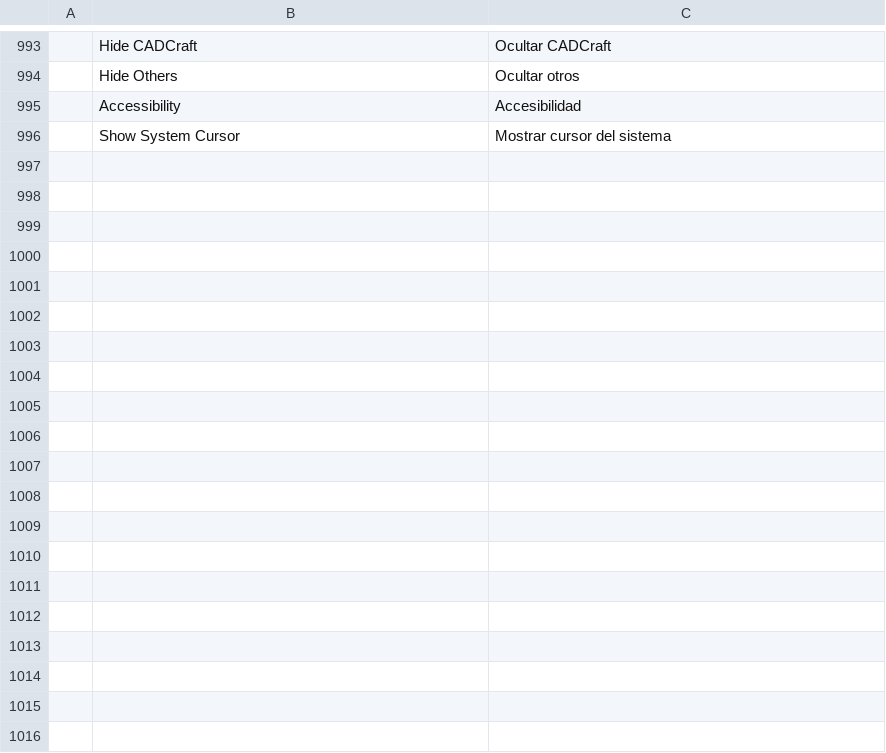
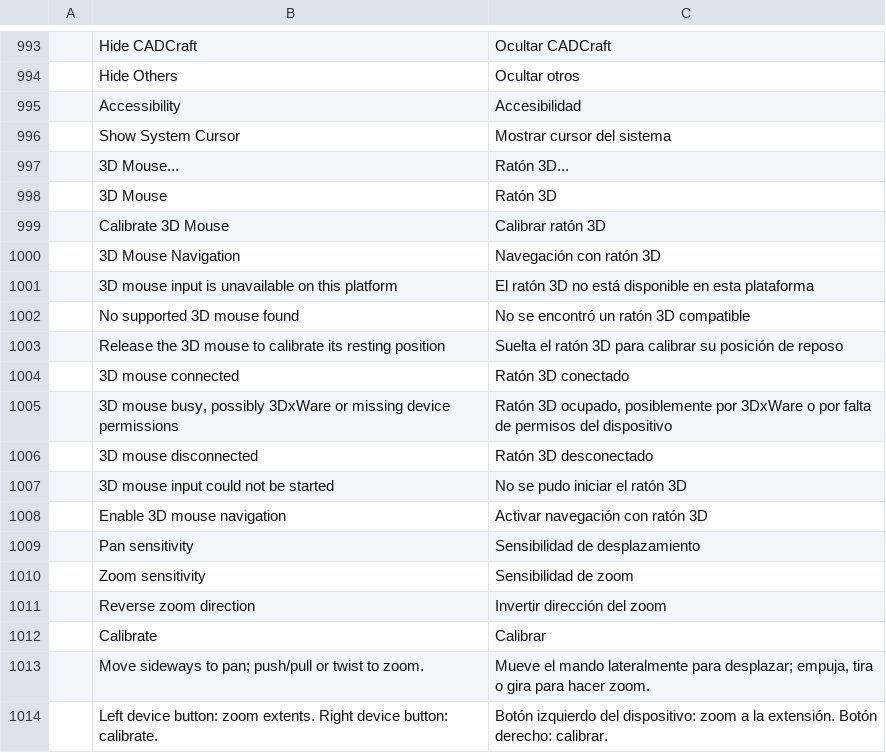
Before and after one commit to 0x-fork/cadcraft, a TSV file: crates/ui-egui/src/i18n/es.tsv, drawn as a sheet; only a part is shown, gaps mark what is left out; the diff names each change by its address in the sheet, - before the commit and + after, or states it on an @@ line.

```diff
--- a/crates/ui-egui/src/i18n/es.tsv
+++ b/crates/ui-egui/src/i18n/es.tsv
+row 997:  | 3D Mouse... | Ratón 3D...
+row 998:  | 3D Mouse | Ratón 3D
+row 999:  | Calibrate 3D Mouse | Calibrar ratón 3D
+row 1000:  | 3D Mouse Navigation | Navegación con ratón 3D
+row 1001:  | 3D mouse input is unavailable on this platform | El ratón 3D no está disponible en esta plataforma
+row 1002:  | No supported 3D mouse found | No se encontró un ratón 3D compatible
+row 1003:  | Release the 3D mouse to calibrate its resting position | Suelta el ratón 3D para calibrar su posición de reposo
+row 1004:  | 3D mouse connected | Ratón 3D conectado
+row 1005:  | 3D mouse busy, possibly 3DxWare or missing device permissions | Ratón 3D ocupado, posiblemente por 3DxWare o por falta de permisos del dispositivo
+row 1006:  | 3D mouse disconnected | Ratón 3D desconectado
+row 1007:  | 3D mouse input could not be started | No se pudo iniciar el ratón 3D
+row 1008:  | Enable 3D mouse navigation | Activar navegación con ratón 3D
+row 1009:  | Pan sensitivity | Sensibilidad de desplazamiento
+row 1010:  | Zoom sensitivity | Sensibilidad de zoom
+row 1011:  | Reverse zoom direction | Invertir dirección del zoom
+row 1012:  | Calibrate | Calibrar
+row 1013:  | Move sideways to pan; push/pull or twist to zoom. | Mueve el mando lateralmente para desplazar; empuja, tira o gira para hacer zoom.
+row 1014:  | Left device button: zoom extents. Right device button: calibrate. | Botón izquierdo del dispositivo: zoom a la extensión. Botón derecho: calibrar.
```
Also changed, not shown: crates/ui-egui/src/i18n/de.tsv, crates/ui-egui/src/i18n/uk.tsv, 9 other files.
